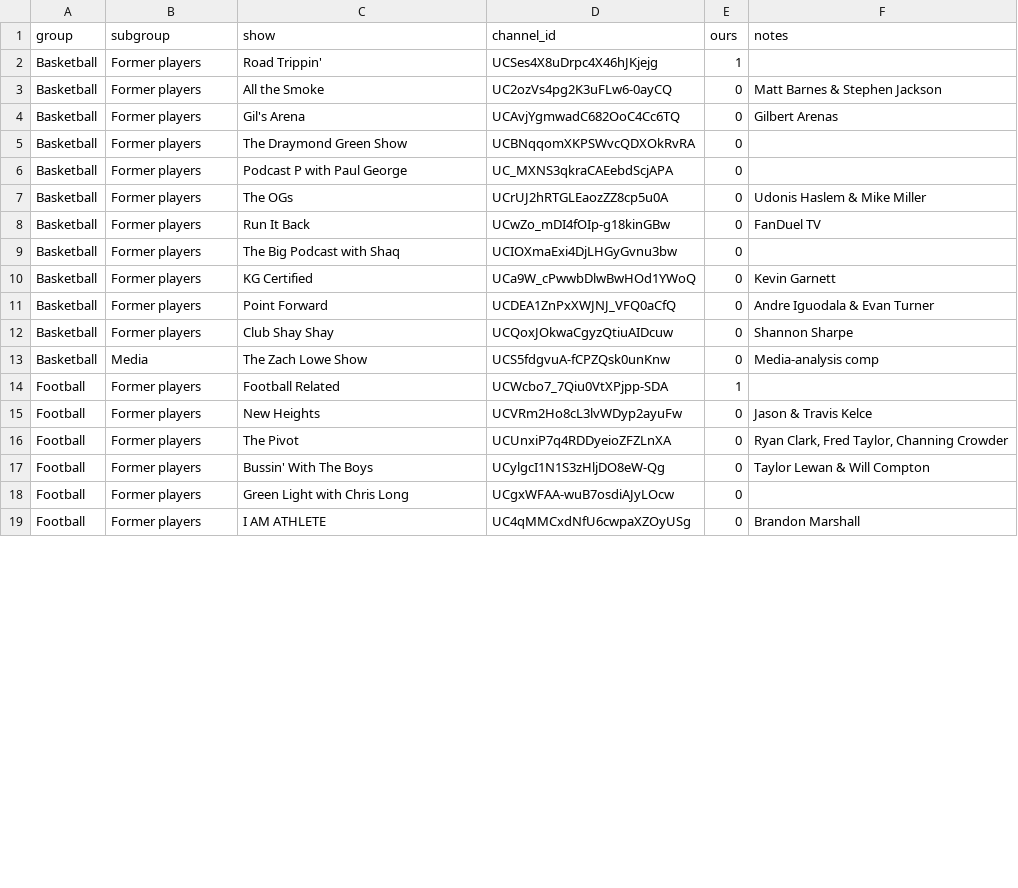
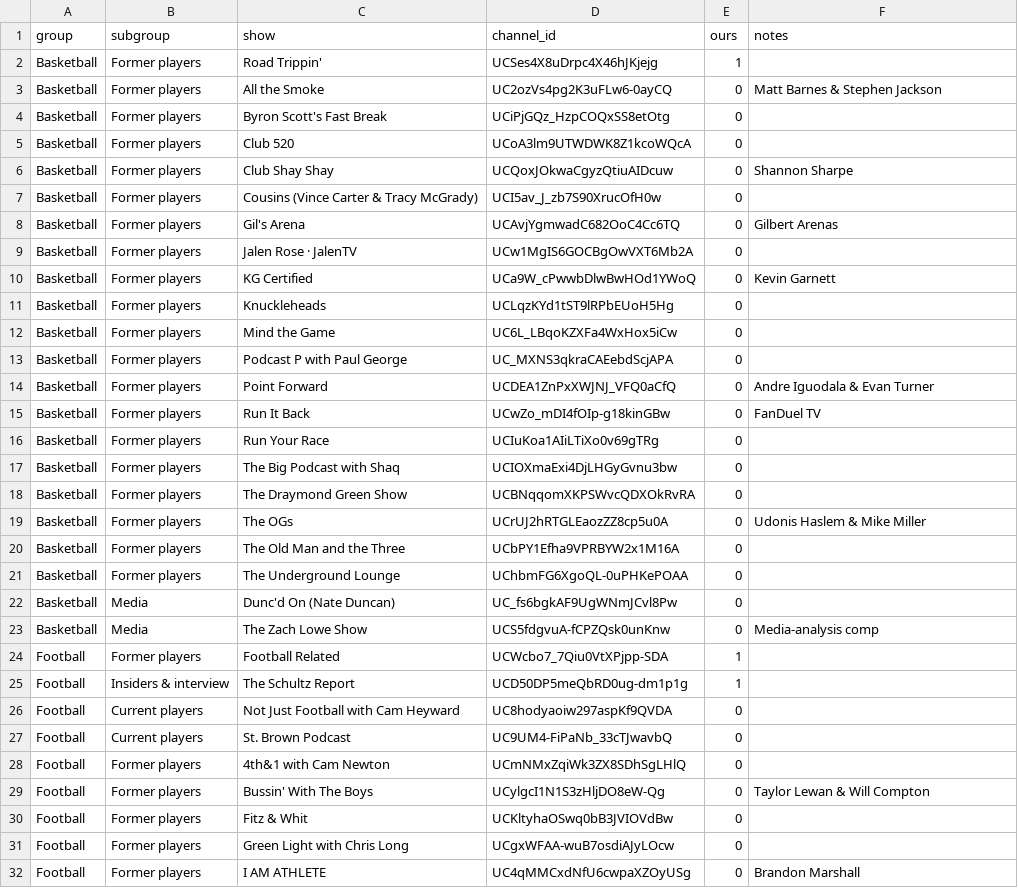
Before and after one commit to raindelaymedia/roadtrippin, a CSV file: master/competitors/competitors.csv, drawn as a sheet; only a part is shown; the diff covers the shown part only.

```diff
--- a/master/competitors/competitors.csv
+++ b/master/competitors/competitors.csv
@@ -3,16 +3,29 @@ Basketball,Former players,Road Trippin',UCSes4X8uDrpc4X46hJKjejg,1,
 Basketball,Former players,All the Smoke,UC2ozVs4pg2K3uFLw6-0ayCQ,0,Matt Barnes & Stephen Jackson
+Basketball,Former players,Byron Scott's Fast Break,UCiPjGQz_HzpCOQxSS8etOtg,0,
+Basketball,Former players,Club 520,UCoA3lm9UTWDWK8Z1kcoWQcA,0,
+Basketball,Former players,Club Shay Shay,UCQoxJOkwaCgyzQtiuAIDcuw,0,Shannon Sharpe
+Basketball,Former players,Cousins (Vince Carter & Tracy McGrady),UCI5av_J_zb7S90XrucOfH0w,0,
 Basketball,Former players,Gil's Arena,UCAvjYgmwadC682OoC4Cc6TQ,0,Gilbert Arenas
+Basketball,Former players,Jalen Rose · JalenTV,UCw1MgIS6GOCBgOwVXT6Mb2A,0,
+Basketball,Former players,KG Certified,UCa9W_cPwwbDlwBwHOd1YWoQ,0,Kevin Garnett
+Basketball,Former players,Knuckleheads,UCLqzKYd1tST9lRPbEUoH5Hg,0,
+Basketball,Former players,Mind the Game,UC6L_LBqoKZXFa4WxHox5iCw,0,
+Basketball,Former players,Podcast P with Paul George,UC_MXNS3qkraCAEebdScjAPA,0,
+Basketball,Former players,Point Forward,UCDEA1ZnPxXWJNJ_VFQ0aCfQ,0,Andre Iguodala & Evan Turner
+Basketball,Former players,Run It Back,UCwZo_mDI4fOIp-g18kinGBw,0,FanDuel TV
+Basketball,Former players,Run Your Race,UCIuKoa1AIiLTiXo0v69gTRg,0,
+Basketball,Former players,The Big Podcast with Shaq,UCIOXmaExi4DjLHGyGvnu3bw,0,
 Basketball,Former players,The Draymond Green Show,UCBNqqomXKPSWvcQDXOkRvRA,0,
-Basketball,Former players,Podcast P with Paul George,UC_MXNS3qkraCAEebdScjAPA,0,
 Basketball,Former players,The OGs,UCrUJ2hRTGLEaozZZ8cp5u0A,0,Udonis Haslem & Mike Miller
-Basketball,Former players,Run It Back,UCwZo_mDI4fOIp-g18kinGBw,0,FanDuel TV
-Basketball,Former players,The Big Podcast with Shaq,UCIOXmaExi4DjLHGyGvnu3bw,0,
-Basketball,Former players,KG Certified,UCa9W_cPwwbDlwBwHOd1YWoQ,0,Kevin Garnett
-Basketball,Former players,Point Forward,UCDEA1ZnPxXWJNJ_VFQ0aCfQ,0,Andre Iguodala & Evan Turner
-Basketball,Former players,Club Shay Shay,UCQoxJOkwaCgyzQtiuAIDcuw,0,Shannon Sharpe
+Basketball,Former players,The Old Man and the Three,UCbPY1Efha9VPRBYW2x1M16A,0,
+Basketball,Former players,The Underground Lounge,UChbmFG6XgoQL-0uPHKePOAA,0,
+Basketball,Media,Dunc'd On (Nate Duncan),UC_fs6bgkAF9UgWNmJCvl8Pw,0,
 Basketball,Media,The Zach Lowe Show,UCS5fdgvuA-fCPZQsk0unKnw,0,Media-analysis comp
 Football,Former players,Football Related,UCWcbo7_7Qiu0VtXPjpp-SDA,1,
-Football,Former players,New Heights,UCVRm2Ho8cL3lvWDyp2ayuFw,0,Jason & Travis Kelce
-Football,Former players,The Pivot,UCUnxiP7q4RDDyeioZFZLnXA,0,"Ryan Clark, Fred Taylor, Channing Crowder"
+Football,Insiders & interview,The Schultz Report,UCD50DP5meQbRD0ug-dm1p1g,1,
+Football,Current players,Not Just Football with Cam Heyward,UC8hodyaoiw297aspKf9QVDA,0,
+Football,Current players,St. Brown Podcast,UC9UM4-FiPaNb_33cTJwavbQ,0,
+Football,Former players,4th&1 with Cam Newton,UCmNMxZqiWk3ZX8SDhSgLHlQ,0,
 Football,Former players,Bussin' With The Boys,UCylgcI1N1S3zHljDO8eW-Qg,0,Taylor Lewan & Will Compton
+Football,Former players,Fitz & Whit,UCKltyhaOSwq0bB3JVIOVdBw,0,
 Football,Former players,Green Light with Chris Long,UCgxWFAA-wuB7osdiAJyLOcw,0,
```
Also changed, not shown: 12 added rows, 2 moved rows and 4 edited cells elsewhere in this file, master/competitors/data/channel_daily.csv, 3 other files.
